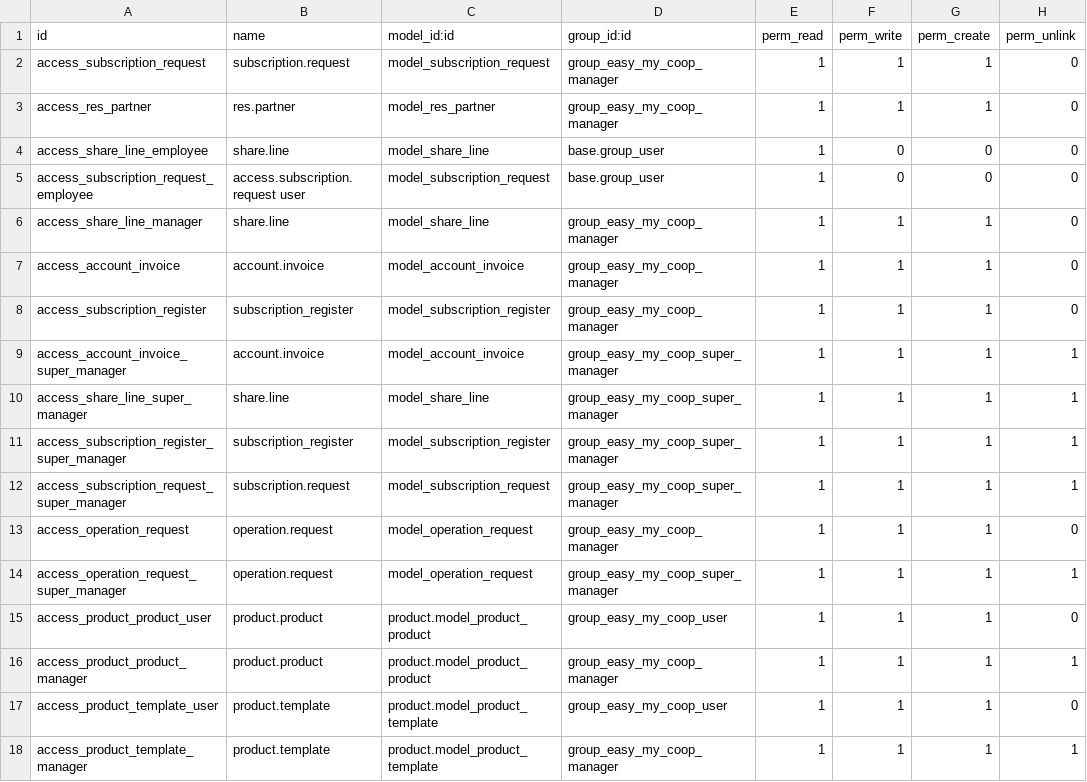
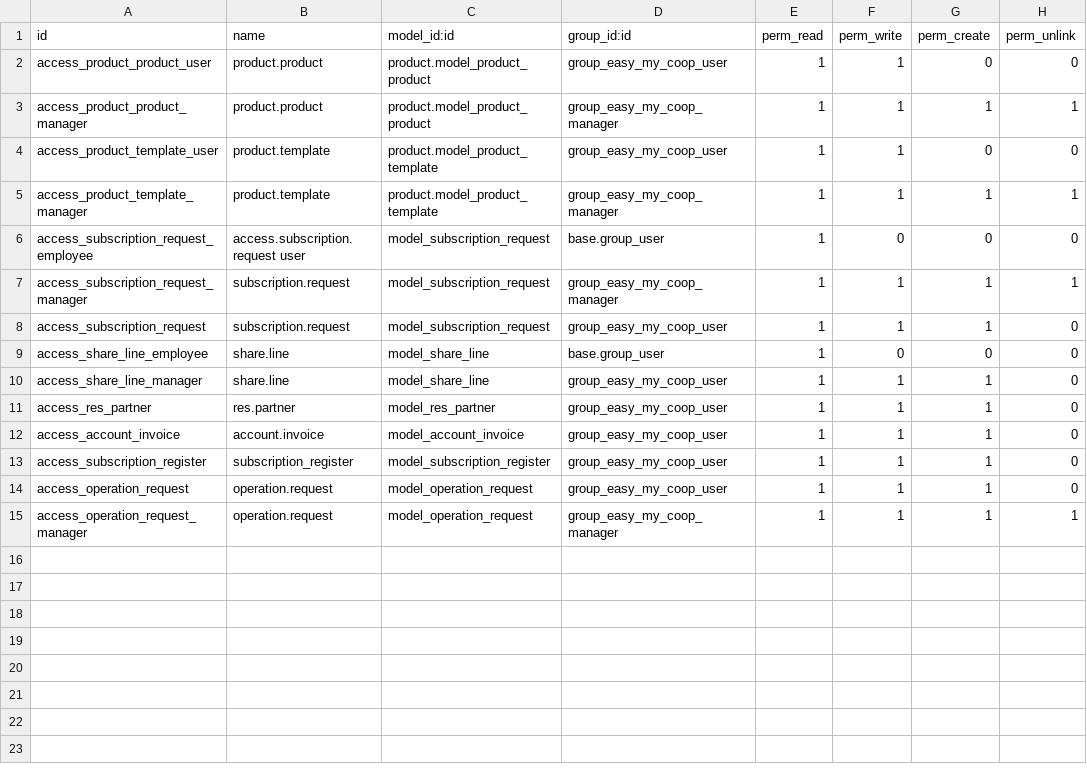
Before and after one commit to OCA/cooperative, a CSV file: easy_my_coop/security/ir.model.access.csv, drawn as a sheet.

Commit message:
[IMP] review ir model access rules

```diff
--- a/easy_my_coop/security/ir.model.access.csv
+++ b/easy_my_coop/security/ir.model.access.csv
@@ -1,18 +1,15 @@
 id,name,model_id:id,group_id:id,perm_read,perm_write,perm_create,perm_unlink
-access_subscription_request,subscription.request,model_subscription_request,group_easy_my_coop_manager,1,1,1,0
-access_res_partner,res.partner,model_res_partner,group_easy_my_coop_manager,1,1,1,0
+access_product_product_user,product.product,product.model_product_product,group_easy_my_coop_user,1,1,0,0
+access_product_product_manager,product.product,product.model_product_product,group_easy_my_coop_manager,1,1,1,1
+access_product_template_user,product.template,product.model_product_template,group_easy_my_coop_user,1,1,0,0
+access_product_template_manager,product.template,product.model_product_template,group_easy_my_coop_manager,1,1,1,1
+access_subscription_request_employee,access.subscription.request user,model_subscription_request,base.group_user,1,0,0,0
+access_subscription_request_manager,subscription.request,model_subscription_request,group_easy_my_coop_manager,1,1,1,1
+access_subscription_request,subscription.request,model_subscription_request,group_easy_my_coop_user,1,1,1,0
 access_share_line_employee,share.line,model_share_line,base.group_user,1,0,0,0
-access_subscription_request_employee,access.subscription.request user,model_subscription_request,base.group_user,1,0,0,0
-access_share_line_manager,share.line,model_share_line,group_easy_my_coop_manager,1,1,1,0
-access_account_invoice,account.invoice,model_account_invoice,group_easy_my_coop_manager,1,1,1,0
-access_subscription_register,subscription_register,model_subscription_register,group_easy_my_coop_manager,1,1,1,0
-access_account_invoice_super_manager,account.invoice,model_account_invoice,group_easy_my_coop_super_manager,1,1,1,1
-access_share_line_super_manager,share.line,model_share_line,group_easy_my_coop_super_manager,1,1,1,1
-access_subscription_register_super_manager,subscription_register,model_subscription_register,group_easy_my_coop_super_manager,1,1,1,1
-access_subscription_request_super_manager,subscription.request,model_subscription_request,group_easy_my_coop_super_manager,1,1,1,1
-access_operation_request,operation.request,model_operation_request,group_easy_my_coop_manager,1,1,1,0
-access_operation_request_super_manager,operation.request,model_operation_request,group_easy_my_coop_super_manager,1,1,1,1
-access_product_product_user,product.product,product.model_product_product,group_easy_my_coop_user,1,1,1,0
-access_product_product_manager,product.product,product.model_product_product,group_easy_my_coop_manager,1,1,1,1
-access_product_template_user,product.template,product.model_product_template,group_easy_my_coop_user,1,1,1,0
-access_product_template_manager,product.template,product.model_product_template,group_easy_my_coop_manager,1,1,1,1
+access_share_line_manager,share.line,model_share_line,group_easy_my_coop_user,1,1,1,0
+access_res_partner,res.partner,model_res_partner,group_easy_my_coop_user,1,1,1,0
+access_account_invoice,account.invoice,model_account_invoice,group_easy_my_coop_user,1,1,1,0
+access_subscription_register,subscription_register,model_subscription_register,group_easy_my_coop_user,1,1,1,0
+access_operation_request,operation.request,model_operation_request,group_easy_my_coop_user,1,1,1,0
+access_operation_request_manager,operation.request,model_operation_request,group_easy_my_coop_manager,1,1,1,1
```
